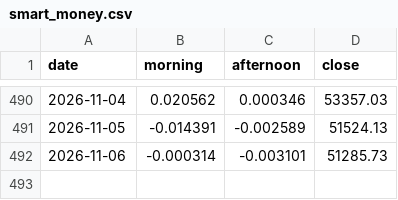
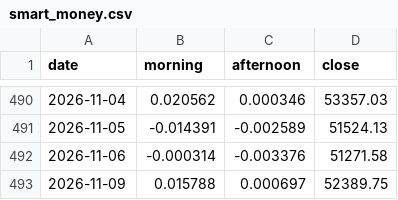
Before and after one commit to bluebloom18/macro-compass, a CSV file: data/smart_money.csv, drawn as a sheet; only a part is shown, gaps mark what is left out.

```diff
--- a/data/smart_money.csv
+++ b/data/smart_money.csv
@@ -491,2 +491,3 @@ date,morning,afternoon,close
 2026-11-05,-0.014391,-0.002589,51524.13
-2026-11-06,-0.000314,-0.003101,51285.73
+2026-11-06,-0.000314,-0.003376,51271.58
+2026-11-09,0.015788,0.000697,52389.75
```
